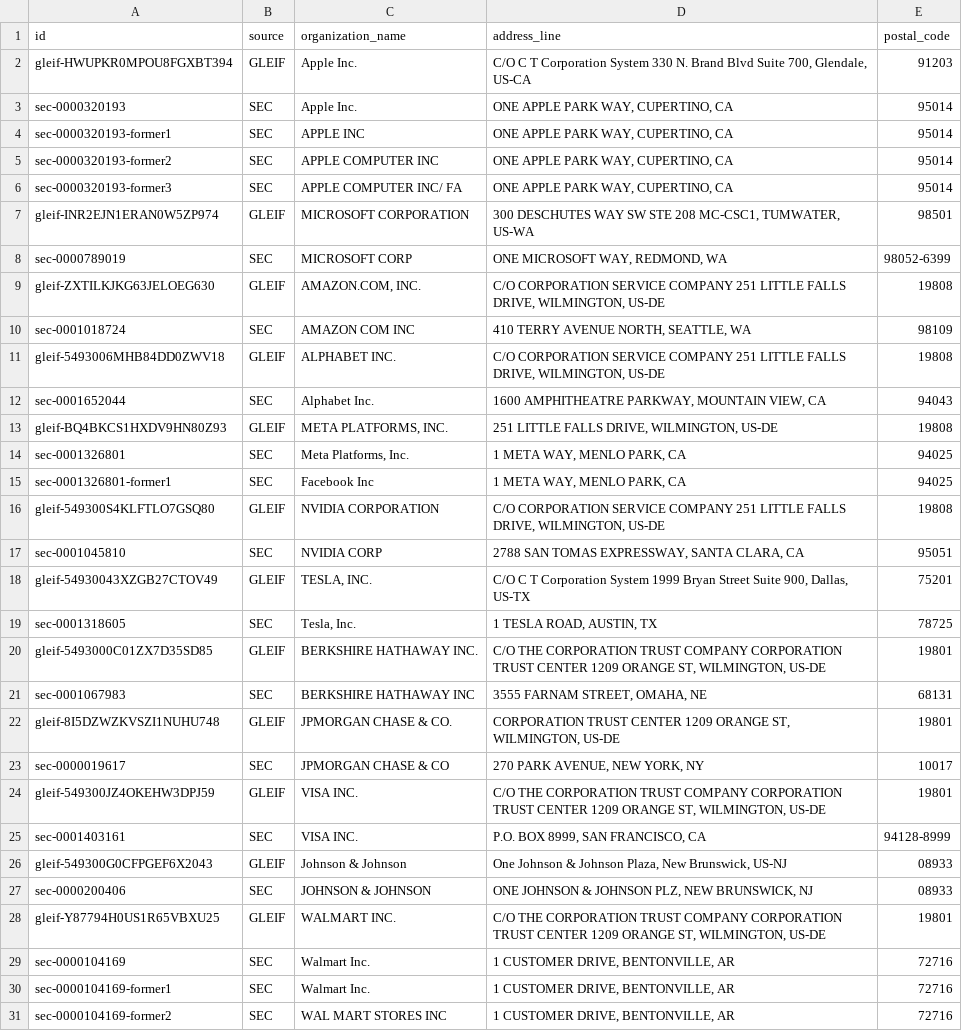
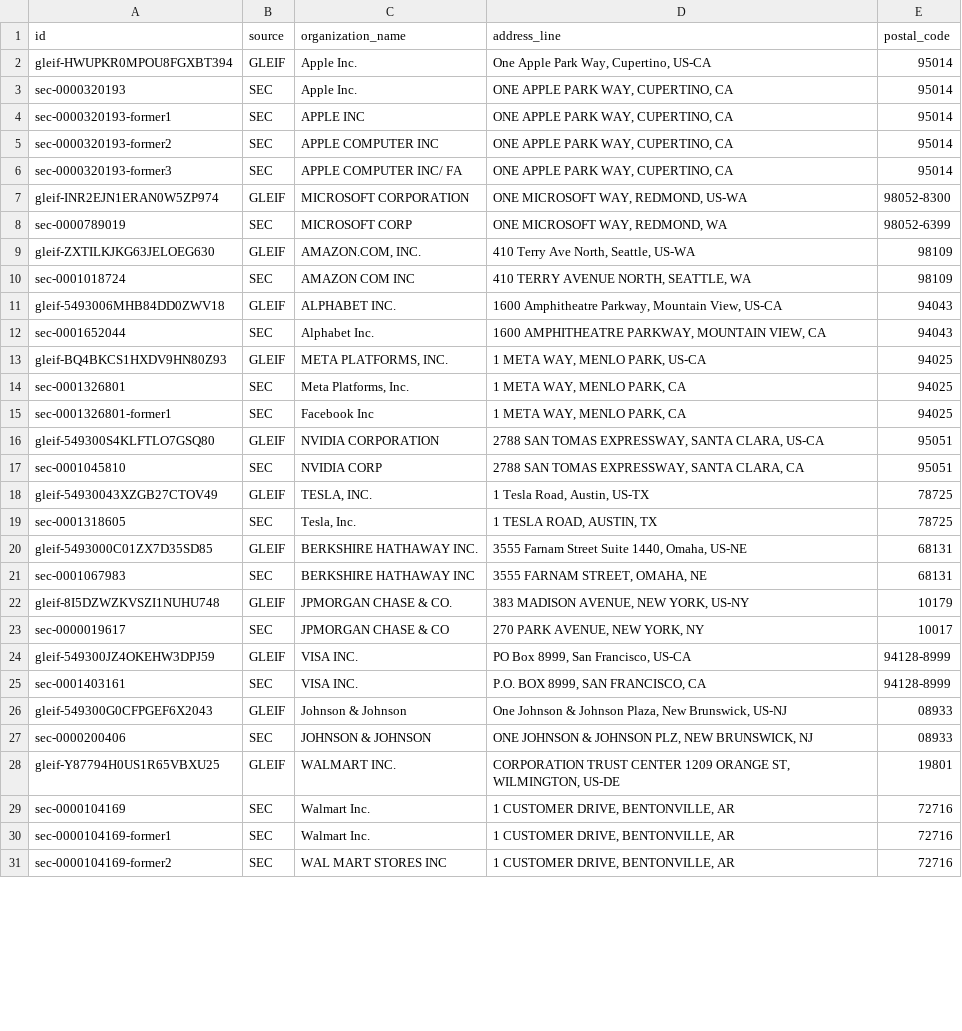
Before and after one commit to linkuity/linkuity, a CSV file: examples/company-resolution/run/companies.csv, drawn as a sheet; only a part is shown; the diff covers the shown part only.

Commit message:
refactor(examples): project GLEIF HQ address instead of registered-agent legal address

```diff
--- a/examples/company-resolution/run/companies.csv
+++ b/examples/company-resolution/run/companies.csv
@@ -1,3 +1,3 @@
 "id","source","organization_name","address_line","postal_code"
-"gleif-HWUPKR0MPOU8FGXBT394","GLEIF","Apple Inc.","C/O C T Corporation System 330 N. Brand Blvd Suite 700, Glendale, US-CA","91203"
+"gleif-HWUPKR0MPOU8FGXBT394","GLEIF","Apple Inc.","One Apple Park Way, Cupertino, US-CA","95014"
 "sec-0000320193","SEC","Apple Inc.","ONE APPLE PARK WAY, CUPERTINO, CA","95014"
@@ -6,20 +6,20 @@
 "sec-0000320193-former3","SEC","APPLE COMPUTER INC/ FA","ONE APPLE PARK WAY, CUPERTINO, CA","95014"
-"gleif-INR2EJN1ERAN0W5ZP974","GLEIF","MICROSOFT CORPORATION","300 DESCHUTES WAY SW STE 208 MC-CSC1, TUMWATER, US-WA","98501"
+"gleif-INR2EJN1ERAN0W5ZP974","GLEIF","MICROSOFT CORPORATION","ONE MICROSOFT WAY, REDMOND, US-WA","98052-8300"
 "sec-0000789019","SEC","MICROSOFT CORP","ONE MICROSOFT WAY, REDMOND, WA","98052-6399"
-"gleif-ZXTILKJKG63JELOEG630","GLEIF","AMAZON.COM, INC.","C/O CORPORATION SERVICE COMPANY 251 LITTLE FALLS DRIVE, WILMINGTON, US-DE","19808"
+"gleif-ZXTILKJKG63JELOEG630","GLEIF","AMAZON.COM, INC.","410 Terry Ave North, Seattle, US-WA","98109"
 "sec-0001018724","SEC","AMAZON COM INC","410 TERRY AVENUE NORTH, SEATTLE, WA","98109"
-"gleif-5493006MHB84DD0ZWV18","GLEIF","ALPHABET INC.","C/O CORPORATION SERVICE COMPANY 251 LITTLE FALLS DRIVE, WILMINGTON, US-DE","19808"
+"gleif-5493006MHB84DD0ZWV18","GLEIF","ALPHABET INC.","1600 Amphitheatre Parkway, Mountain View, US-CA","94043"
 "sec-0001652044","SEC","Alphabet Inc.","1600 AMPHITHEATRE PARKWAY, MOUNTAIN VIEW, CA","94043"
-"gleif-BQ4BKCS1HXDV9HN80Z93","GLEIF","META PLATFORMS, INC.","251 LITTLE FALLS DRIVE, WILMINGTON, US-DE","19808"
+"gleif-BQ4BKCS1HXDV9HN80Z93","GLEIF","META PLATFORMS, INC.","1 META WAY, MENLO PARK, US-CA","94025"
 "sec-0001326801","SEC","Meta Platforms, Inc.","1 META WAY, MENLO PARK, CA","94025"
 "sec-0001326801-former1","SEC","Facebook Inc","1 META WAY, MENLO PARK, CA","94025"
-"gleif-549300S4KLFTLO7GSQ80","GLEIF","NVIDIA CORPORATION","C/O CORPORATION SERVICE COMPANY 251 LITTLE FALLS DRIVE, WILMINGTON, US-DE","19808"
+"gleif-549300S4KLFTLO7GSQ80","GLEIF","NVIDIA CORPORATION","2788 SAN TOMAS EXPRESSWAY, SANTA CLARA, US-CA","95051"
 "sec-0001045810","SEC","NVIDIA CORP","2788 SAN TOMAS EXPRESSWAY, SANTA CLARA, CA","95051"
-"gleif-54930043XZGB27CTOV49","GLEIF","TESLA, INC.","C/O C T Corporation System 1999 Bryan Street Suite 900, Dallas, US-TX","75201"
+"gleif-54930043XZGB27CTOV49","GLEIF","TESLA, INC.","1 Tesla Road, Austin, US-TX","78725"
 "sec-0001318605","SEC","Tesla, Inc.","1 TESLA ROAD, AUSTIN, TX","78725"
-"gleif-5493000C01ZX7D35SD85","GLEIF","BERKSHIRE HATHAWAY INC.","C/O THE CORPORATION TRUST COMPANY CORPORATION TRUST CENTER 1209 ORANGE ST, WILMINGTON, US-DE","19801"
+"gleif-5493000C01ZX7D35SD85","GLEIF","BERKSHIRE HATHAWAY INC.","3555 Farnam Street Suite 1440, Omaha, US-NE","68131"
 "sec-0001067983","SEC","BERKSHIRE HATHAWAY INC","3555 FARNAM STREET, OMAHA, NE","68131"
-"gleif-8I5DZWZKVSZI1NUHU748","GLEIF","JPMORGAN CHASE & CO.","CORPORATION TRUST CENTER 1209 ORANGE ST, WILMINGTON, US-DE","19801"
+"gleif-8I5DZWZKVSZI1NUHU748","GLEIF","JPMORGAN CHASE & CO.","383 MADISON AVENUE, NEW YORK, US-NY","10179"
 "sec-0000019617","SEC","JPMORGAN CHASE & CO","270 PARK AVENUE, NEW YORK, NY","10017"
-"gleif-549300JZ4OKEHW3DPJ59","GLEIF","VISA INC.","C/O THE CORPORATION TRUST COMPANY CORPORATION TRUST CENTER 1209 ORANGE ST, WILMINGTON, US-DE","19801"
+"gleif-549300JZ4OKEHW3DPJ59","GLEIF","VISA INC.","PO Box 8999, San Francisco, US-CA","94128-8999"
 "sec-0001403161","SEC","VISA INC.","P.O. BOX 8999, SAN FRANCISCO, CA","94128-8999"
@@ -27,3 +27,3 @@
 "sec-0000200406","SEC","JOHNSON & JOHNSON","ONE JOHNSON & JOHNSON PLZ, NEW BRUNSWICK, NJ","08933"
-"gleif-Y87794H0US1R65VBXU25","GLEIF","WALMART INC.","C/O THE CORPORATION TRUST COMPANY CORPORATION TRUST CENTER 1209 ORANGE ST, WILMINGTON, US-DE","19801"
+"gleif-Y87794H0US1R65VBXU25","GLEIF","WALMART INC.","CORPORATION TRUST CENTER 1209 ORANGE ST, WILMINGTON, US-DE","19801"
 "sec-0000104169","SEC","Walmart Inc.","1 CUSTOMER DRIVE, BENTONVILLE, AR","72716"
```
Also changed, not shown: 66 edited cells elsewhere in this file, 1 other file.
